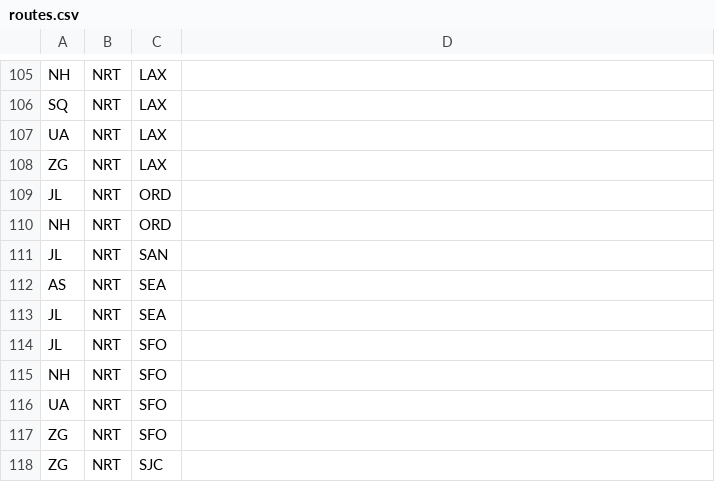
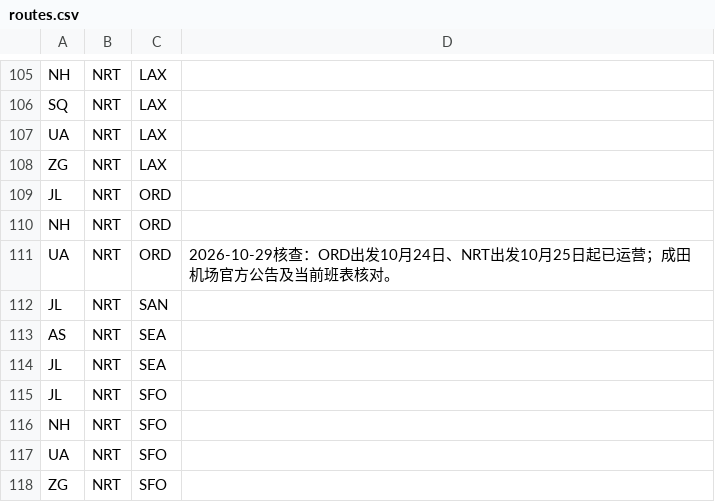
Before and after one commit to bobliboya/EastAsian-Flights-in-NA, a CSV file: admin/routes.csv, drawn as a sheet; only a part is shown, gaps mark what is left out; the shorter side is filled out with more unchanged rows.

```diff
--- a/admin/routes.csv
+++ b/admin/routes.csv
@@ -110,2 +110,3 @@ JL,NRT,ORD,
 NH,NRT,ORD,
+UA,NRT,ORD,2026-10-29核查：ORD出发10月24日、NRT出发10月25日起已运营；成田机场官方公告及当前班表核对。
 JL,NRT,SAN,
```
Also changed, not shown: 9 other files.
